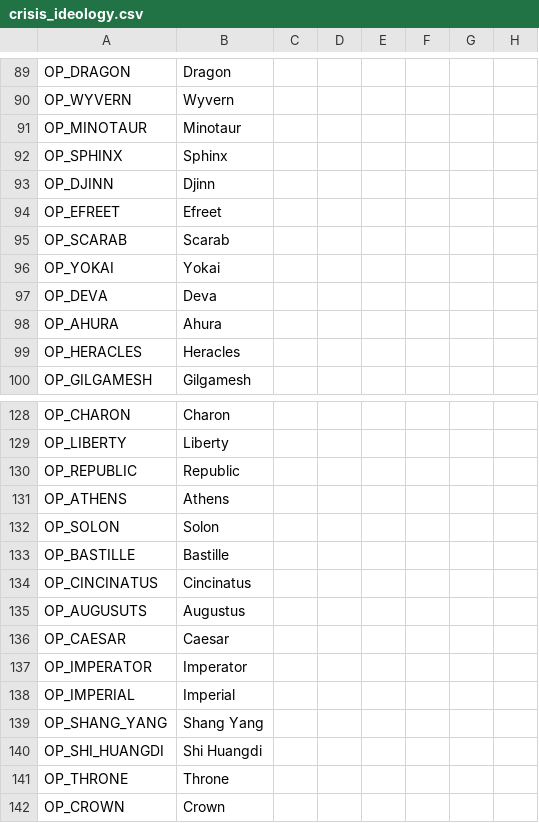
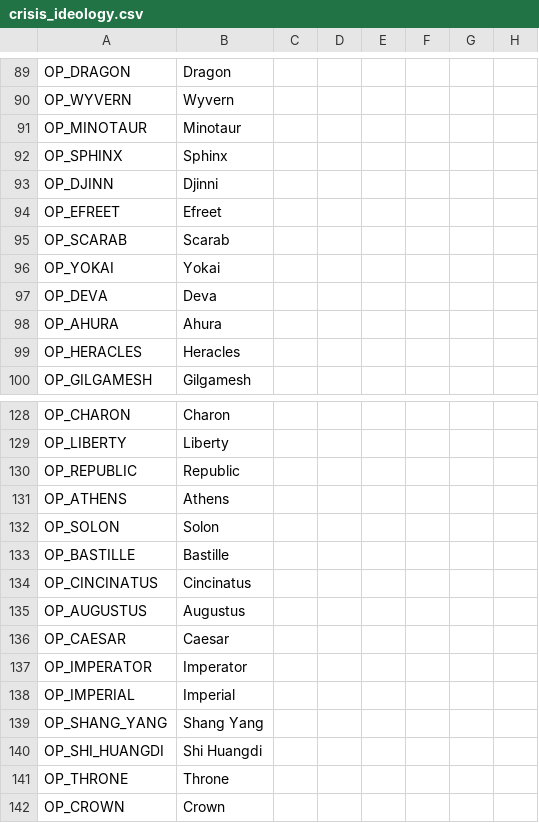
Before and after one commit to TheJayC/Crisis-of-the-Confederation, a CSV file: Crisis of The Confederation/localisation/crisis_ideology.csv, drawn as a sheet; only a part is shown, gaps mark what is left out; the diff covers the shown part only; the diff names each change by its address in the sheet, - before the commit and + after, or states it on an @@ line.

```diff
--- a/Crisis of The Confederation/localisation/crisis_ideology.csv
+++ b/Crisis of The Confederation/localisation/crisis_ideology.csv
-B93: Djinn
+B93: Djinni
-A135: OP_AUGUSUTS
+A135: OP_AUGUSTUS
```
Also changed, not shown: 37 added rows elsewhere in this file, Crisis of The Confederation/localisation/crisis_military.csv, 20 other files.
